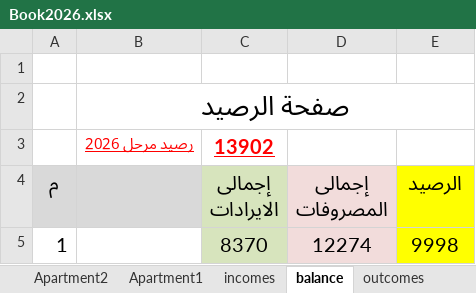
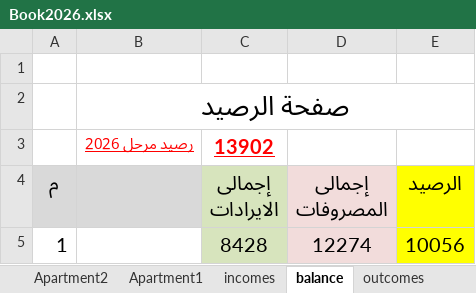
Before and after one commit to wmaa64/syana2024, an Excel workbook: Book2026.xlsx, sheet balance, drawn as a sheet; values as stored, in another font and other column widths than the file's, no borders; the diff names each change by its address in the sheet, - before the commit and + after, or states it on an @@ line.

```diff
--- a/Book2026.xlsx (sheet balance)
+++ b/Book2026.xlsx (sheet balance)
-C5 (إجمالى الايرادات): 8370
+C5 (إجمالى الايرادات): 8428
-E5 (الرصيد): 9998
+E5 (الرصيد): 10056
```
Also changed, not shown: sheet incomes.
